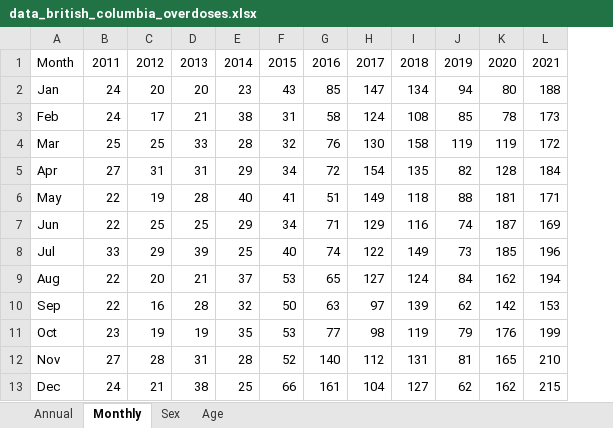
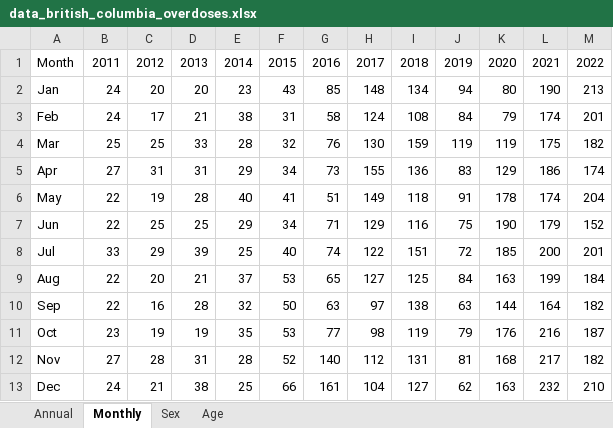
Before and after one commit to derekmichaelwright/dblogr, an Excel workbook: blog/british_columbia_overdoses/data_british_columbia_overdoses.xlsx, sheet Monthly, drawn as a sheet; values as stored, in another font and other column widths than the file's, no borders; removed rows and columns are numbered as before the commit, all else as after; the diff names each change by its address in the sheet, - before the commit and + after, or states it on an @@ line.

```diff
--- a/blog/british_columbia_overdoses/data_british_columbia_overdoses.xlsx (sheet Monthly)
+++ b/blog/british_columbia_overdoses/data_british_columbia_overdoses.xlsx (sheet Monthly)
-column L, rows 1-13: 2021 | 188 | 173 | 172 | 184 | 171 | 169 | 196 | 194 | 153 | 199 | 210 | 215
+column L, rows 1-13: 2021 | 190 | 174 | 175 | 186 | 174 | 179 | 200 | 199 | 164 | 216 | 217 | 232
+column M, rows 1-13: 2022 | 213 | 201 | 182 | 174 | 204 | 152 | 201 | 184 | 182 | 187 | 182 | 210
-H2: 147
+H2: 148
-J3: 85
+J3: 84
-K3: 78
+K3: 79
-I4: 158
+I4: 159
-G5: 72
+G5: 73
-H5: 154
+H5: 155
-I5: 135
+I5: 136
-J5: 82
+J5: 83
-K5: 128
+K5: 129
-J6: 88
+J6: 91
-K6: 181
+K6: 178
-J7: 74
+J7: 75
-K7: 187
+K7: 190
-I8: 149
+I8: 151
-J8: 73
+J8: 72
-I9: 124
+I9: 125
-K9: 162
+K9: 163
-I10: 139
+I10: 138
-J10: 62
+J10: 63
-K10: 142
+K10: 144
-K12: 165
+K12: 168
-K13: 162
+K13: 163
```
Also changed, not shown: sheet Annual, sheet Age, sheet Sex, 19 other files.
